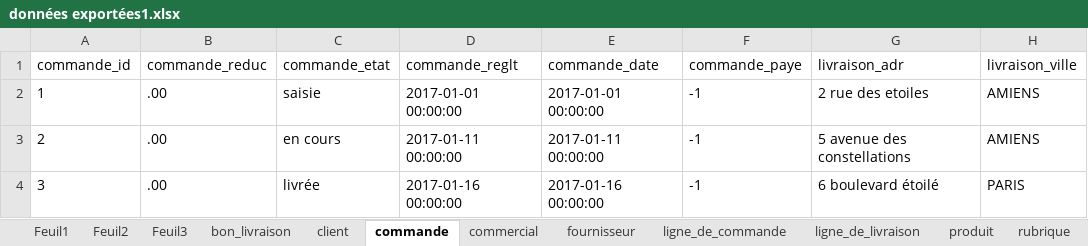
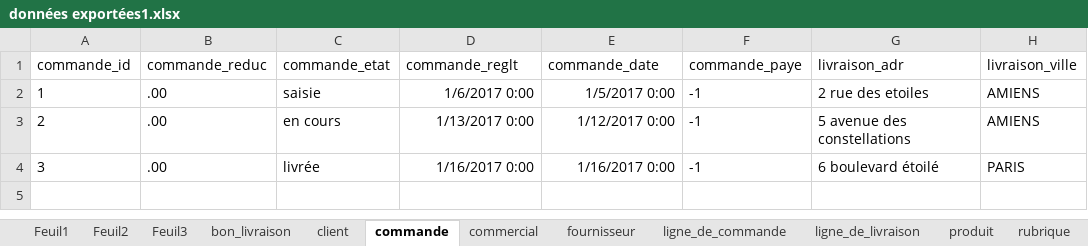
Before and after one commit to thierrynolland/FIL-ROUGE, an Excel workbook: données exportées1.xlsx, sheet commande, drawn as a sheet; only a part is shown; values as stored, in another font and other column widths than the file's, no borders; the diff names each change by its address in the sheet, - before the commit and + after, or states it on an @@ line.

```diff
--- a/données exportées1.xlsx (sheet commande)
+++ b/données exportées1.xlsx (sheet commande)
-D2 (commande_reglt): 2017-01-01 00:00:00
+D2 (commande_reglt): 1/6/2017 0:00
-E2 (commande_date): 2017-01-01 00:00:00
+E2 (commande_date): 1/5/2017 0:00
-D3 (commande_reglt): 2017-01-11 00:00:00
+D3 (commande_reglt): 1/13/2017 0:00
-E3 (commande_date): 2017-01-11 00:00:00
+E3 (commande_date): 1/12/2017 0:00
-D4 (commande_reglt): 2017-01-16 00:00:00
+D4 (commande_reglt): 1/16/2017 0:00
-E4 (commande_date): 2017-01-16 00:00:00
+E4 (commande_date): 1/16/2017 0:00
```
Also changed, not shown: sheet fournisseur, sheet rubrique, sheet Feuil1, sheet bon_livraison, sheet tva, sheet ligne_de_livraison, 6 more sheets, 2 other files.
